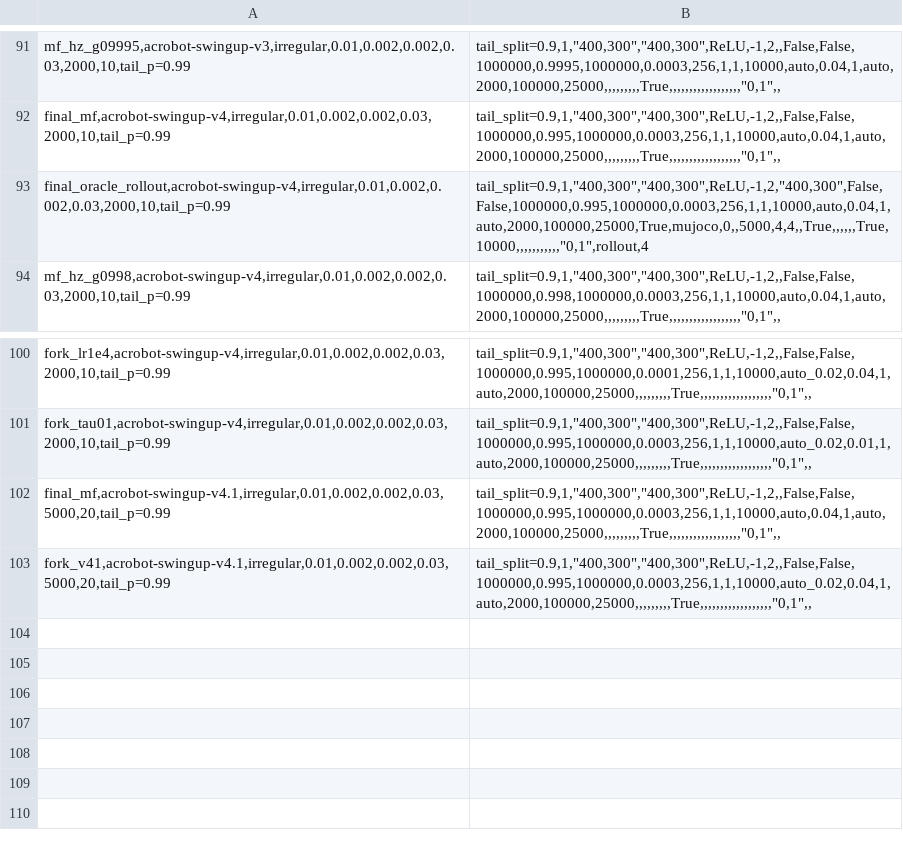
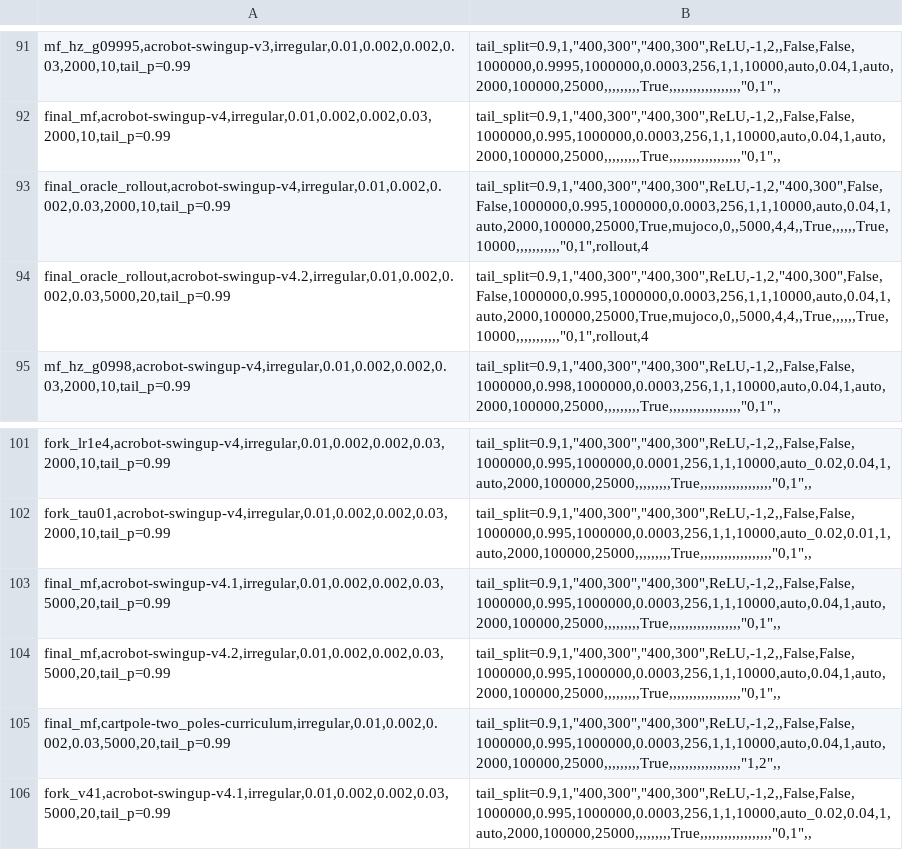
Before and after one commit to sebale16/ct-rl, a CSV file: benchmarks/hyperparams/ct_sac.csv, drawn as a sheet; only a part is shown, gaps mark what is left out.

```diff
--- a/benchmarks/hyperparams/ct_sac.csv
+++ b/benchmarks/hyperparams/ct_sac.csv
@@ -93,2 +93,3 @@ final_mf,acrobot-swingup-v4,irregular,0.01,0.002,0.002,0.03,2000,10,tail_p=0.99;
 final_oracle_rollout,acrobot-swingup-v4,irregular,0.01,0.002,0.002,0.03,2000,10,tail_p=0.99;tail_split=0.9,1,"400,300","400,300",ReLU,-1,2,"400,300",False,False,1000000,0.995,1000000,0.0003,256,1,1,10000,auto,0.04,1,auto,2000,100000,25000,True,mujoco,0,,5000,4,4,,True,,,,,,True,10000,,,,,,,,,,,"0,1",rollout,4
+final_oracle_rollout,acrobot-swingup-v4.2,irregular,0.01,0.002,0.002,0.03,5000,20,tail_p=0.99;tail_split=0.9,1,"400,300","400,300",ReLU,-1,2,"400,300",False,False,1000000,0.995,1000000,0.0003,256,1,1,10000,auto,0.04,1,auto,2000,100000,25000,True,mujoco,0,,5000,4,4,,True,,,,,,True,10000,,,,,,,,,,,"0,1",rollout,4
 mf_hz_g0998,acrobot-swingup-v4,irregular,0.01,0.002,0.002,0.03,2000,10,tail_p=0.99;tail_split=0.9,1,"400,300","400,300",ReLU,-1,2,,False,False,1000000,0.998,1000000,0.0003,256,1,1,10000,auto,0.04,1,auto,2000,100000,25000,,,,,,,,,True,,,,,,,,,,,,,,,,,,"0,1",,
@@ -102,2 +103,4 @@ fork_tau01,acrobot-swingup-v4,irregular,0.01,0.002,0.002,0.03,2000,10,tail_p=0.9
 final_mf,acrobot-swingup-v4.1,irregular,0.01,0.002,0.002,0.03,5000,20,tail_p=0.99;tail_split=0.9,1,"400,300","400,300",ReLU,-1,2,,False,False,1000000,0.995,1000000,0.0003,256,1,1,10000,auto,0.04,1,auto,2000,100000,25000,,,,,,,,,True,,,,,,,,,,,,,,,,,,"0,1",,
+final_mf,acrobot-swingup-v4.2,irregular,0.01,0.002,0.002,0.03,5000,20,tail_p=0.99;tail_split=0.9,1,"400,300","400,300",ReLU,-1,2,,False,False,1000000,0.995,1000000,0.0003,256,1,1,10000,auto,0.04,1,auto,2000,100000,25000,,,,,,,,,True,,,,,,,,,,,,,,,,,,"0,1",,
+final_mf,cartpole-two_poles-curriculum,irregular,0.01,0.002,0.002,0.03,5000,20,tail_p=0.99;tail_split=0.9,1,"400,300","400,300",ReLU,-1,2,,False,False,1000000,0.995,1000000,0.0003,256,1,1,10000,auto,0.04,1,auto,2000,100000,25000,,,,,,,,,True,,,,,,,,,,,,,,,,,,"1,2",,
 fork_v41,acrobot-swingup-v4.1,irregular,0.01,0.002,0.002,0.03,5000,20,tail_p=0.99;tail_split=0.9,1,"400,300","400,300",ReLU,-1,2,,False,False,1000000,0.995,1000000,0.0003,256,1,1,10000,auto_0.02,0.04,1,auto,2000,100000,25000,,,,,,,,,True,,,,,,,,,,,,,,,,,,"0,1",,
```
Also changed, not shown: 2 other files.
